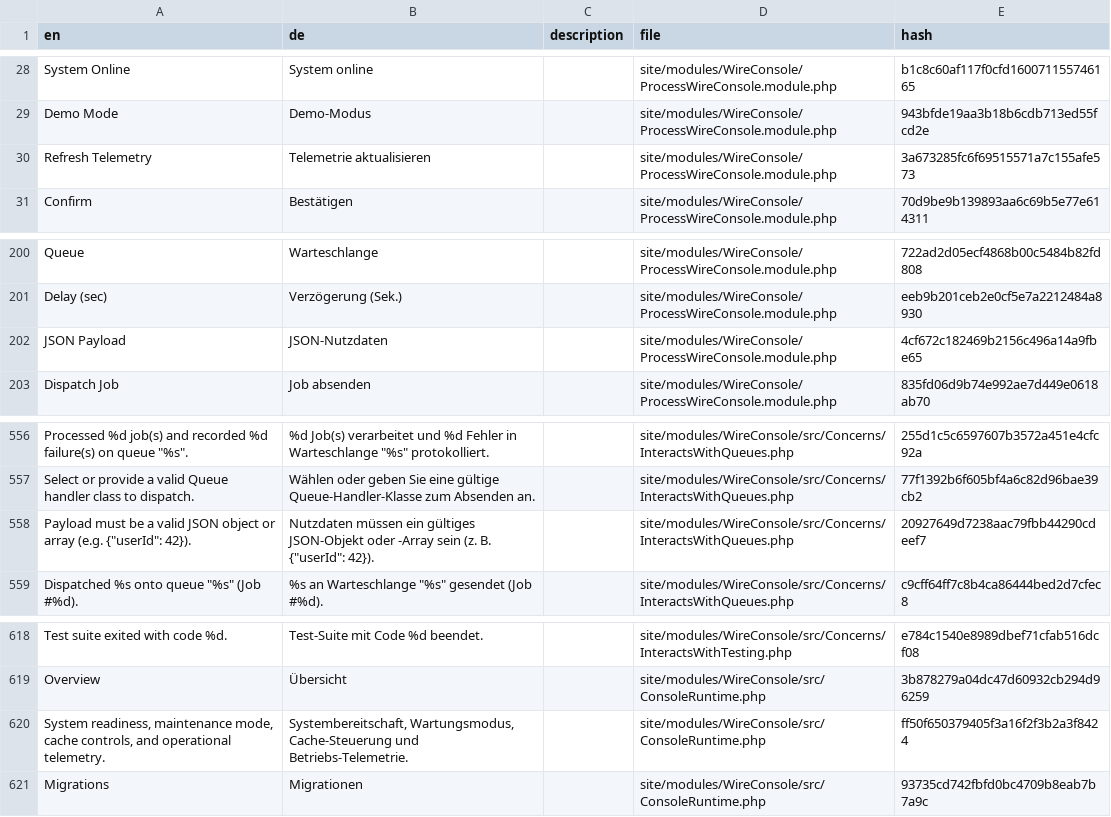
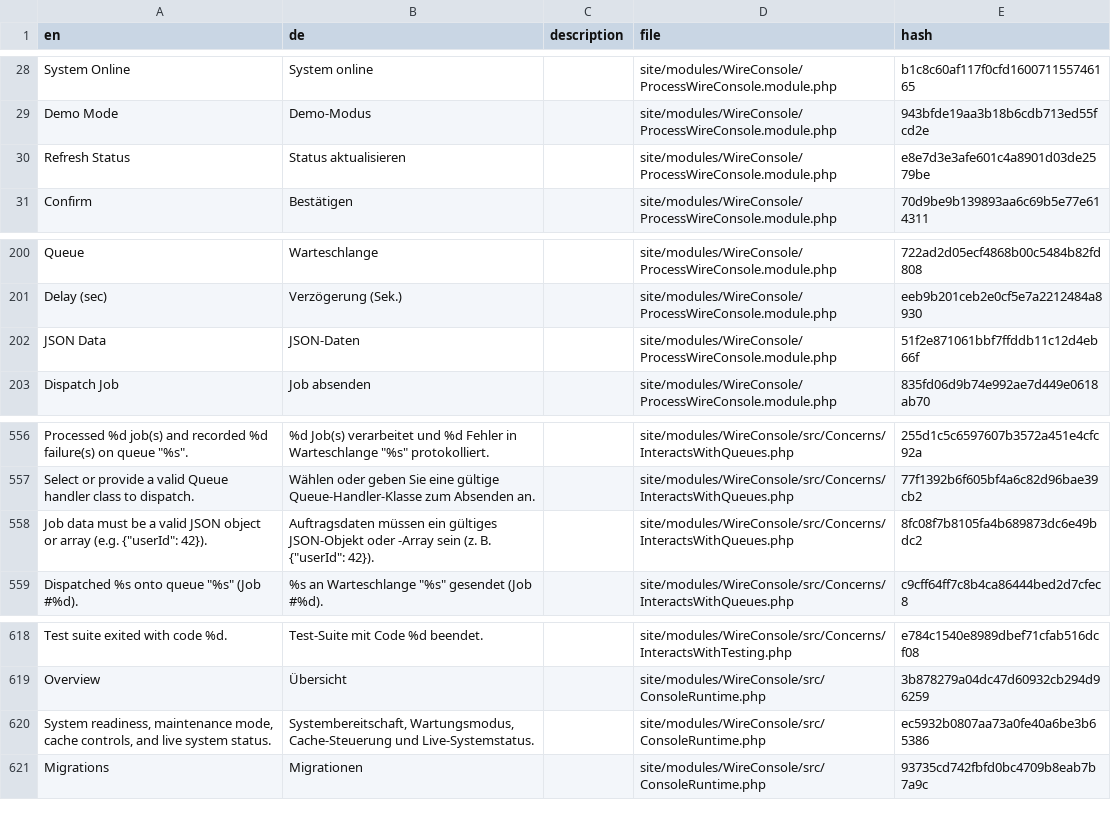
Before and after one commit to trk/WireConsole, a CSV file: languages/de.csv, drawn as a sheet; only a part is shown, gaps mark what is left out; removed rows and columns are numbered as before the commit, all else as after; the diff names each change by its address in the sheet, - before the commit and + after, or states it on an @@ line.

```diff
--- a/languages/de.csv
+++ b/languages/de.csv
-row 30: Refresh Telemetry | Telemetrie aktualisieren |  | site/modules/WireConsole/ProcessWireConsole.module.php | 3a673285fc6f69515571a7c155afe573
+row 30: Refresh Status | Status aktualisieren |  | site/modules/WireConsole/ProcessWireConsole.module.php | e8e7d3e3afe601c4a8901d03de2579be
-row 202: JSON Payload | JSON-Nutzdaten |  | site/modules/WireConsole/ProcessWireConsole.module.php | 4cf672c182469b2156c496a14a9fbe65
+row 202: JSON Data | JSON-Daten |  | site/modules/WireConsole/ProcessWireConsole.module.php | 51f2e871061bbf7ffddb11c12d4eb66f
-A558 (en): Payload must be…
+A558 (en): Job data must be…
-B558 (de): Nutzdaten müssen ein…
+B558 (de): Auftragsdaten müssen ein…
-E558 (hash): 20927649d7238aac79fbb44290cdeef7
+E558 (hash): 8fc08f7b8105fa4b689873dc6e49bdc2
-A620 (en): …controls, and operational telemetry.
+A620 (en): …controls, and live system status.
-B620 (de): …Cache-Steuerung und Betriebs-Telemetrie.
+B620 (de): …Cache-Steuerung und Live-Systemstatus.
-E620 (hash): ff50f650379405f3a16f2f3b2a3f8424
+E620 (hash): ec5932b0807aa73a0fe40a6be3b65386
```
Also changed, not shown: languages/en.csv, languages/es.csv, 3 other files.
